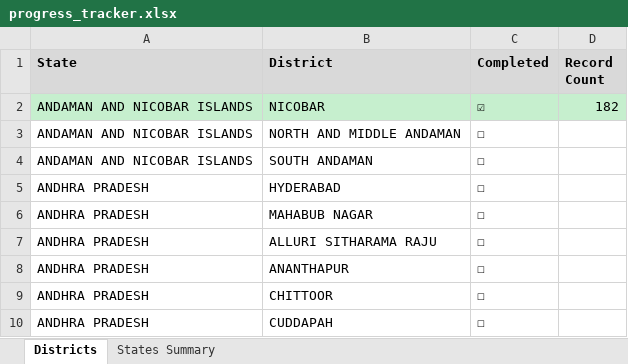
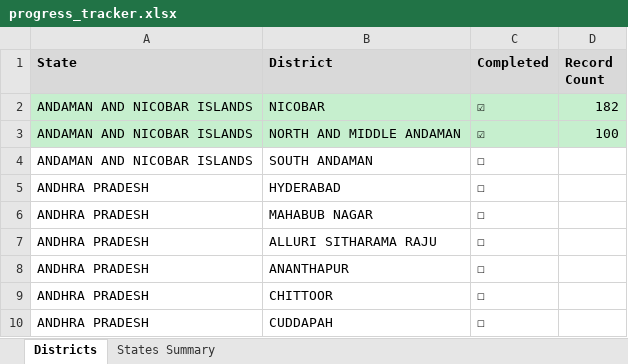
Before and after one commit to abhishekayt/scraper, an Excel workbook: progress_tracker.xlsx, sheet Districts, drawn as a sheet; only a part is shown; values as stored, in another font and other column widths than the file's, no borders; the diff names each change by its address in the sheet, - before the commit and + after, or states it on an @@ line.

```diff
--- a/progress_tracker.xlsx (sheet Districts)
+++ b/progress_tracker.xlsx (sheet Districts)
-A3:D3 fill: none
+A3:D3 fill: #C6EFCE
-C3 (Completed): ☐
+C3 (Completed): ☑
-D3 (Record Count): (empty)
+D3 (Record Count): 100
```
Also changed, not shown: sheet States Summary, 4 other files.
